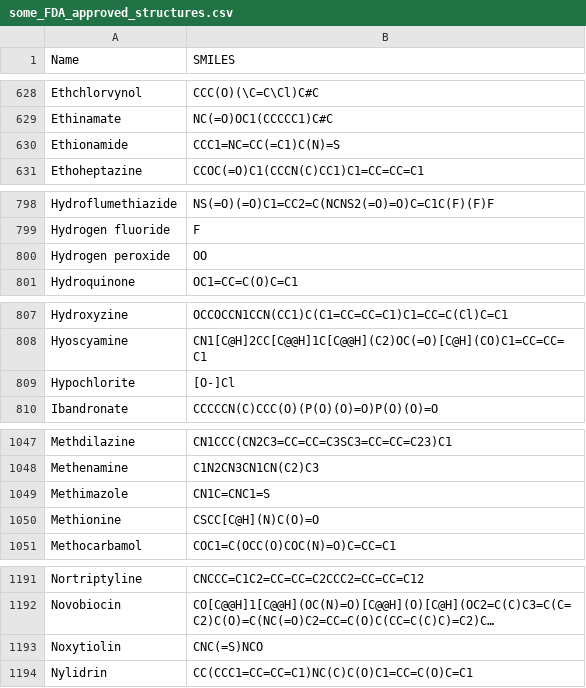
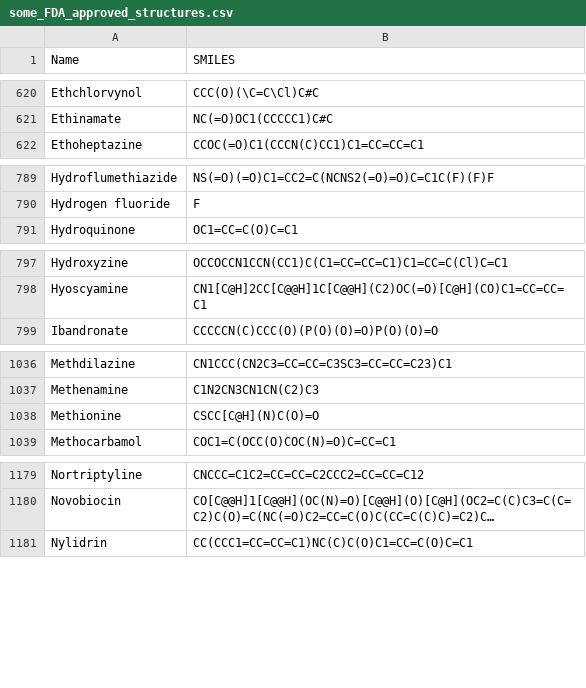
Before and after one commit to hstern2/amsr, a CSV file: data/some_FDA_approved_structures.csv, drawn as a sheet; only a part is shown, gaps mark what is left out; long unchanged cells end in …; the diff covers the shown part only; the diff names each change by its address in the sheet, - before the commit and + after, or states it on an @@ line.

```diff
--- a/data/some_FDA_approved_structures.csv
+++ b/data/some_FDA_approved_structures.csv
-row 630: Ethionamide | CCC1=NC=CC(=C1)C(N)=S
-row 800: Hydrogen peroxide | OO
-row 809: Hypochlorite | [O-]Cl
-row 1049: Methimazole | CN1C=CNC1=S
-row 1193: Noxytiolin | CNC(=S)NCO
```
Also changed, not shown: 19 removed rows elsewhere in this file, 3 other files.
